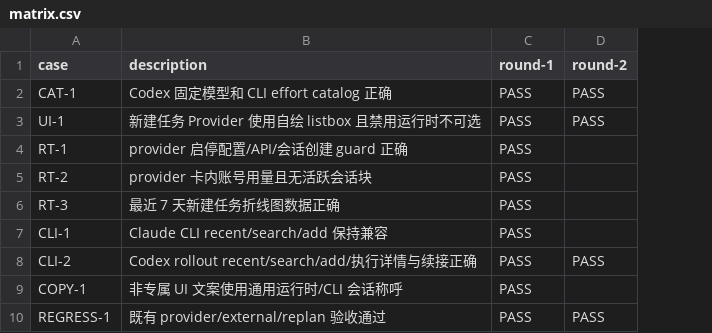
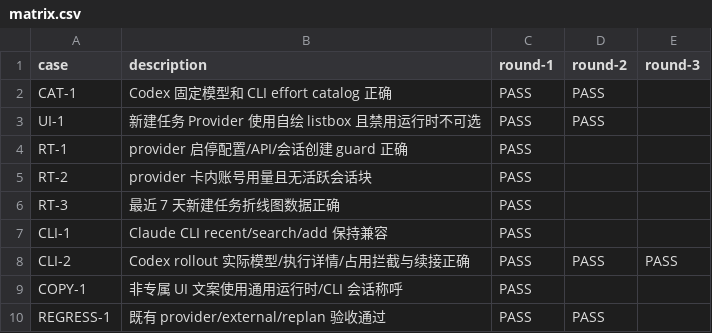
Before and after one commit to zzusp/scrumws-desktop, a CSV file: docs/acceptance/provider-runtime-polish/matrix.csv, drawn as a sheet; the diff names each change by its address in the sheet, - before the commit and + after, or states it on an @@ line.

Commit message:
fix: show actual codex model and guard occupied sessions

```diff
--- a/docs/acceptance/provider-runtime-polish/matrix.csv
+++ b/docs/acceptance/provider-runtime-polish/matrix.csv
+column E (round-3), row 8: PASS
-B8 (description): Codex rollout recent/search/add/执行详情与续接正确
+B8 (description): Codex rollout 实际模型/执行详情/占用拦截与续接正确
```
Also changed, not shown: 10 other files.
